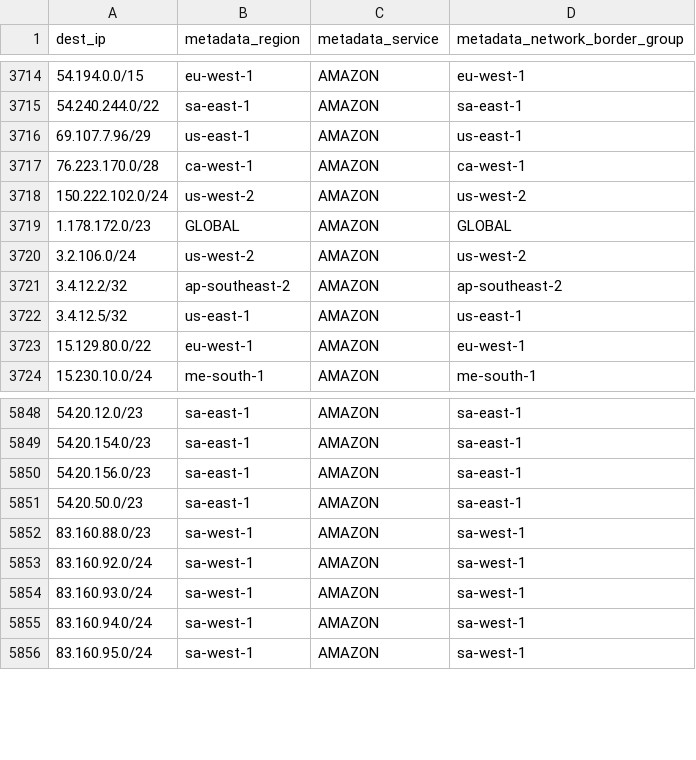
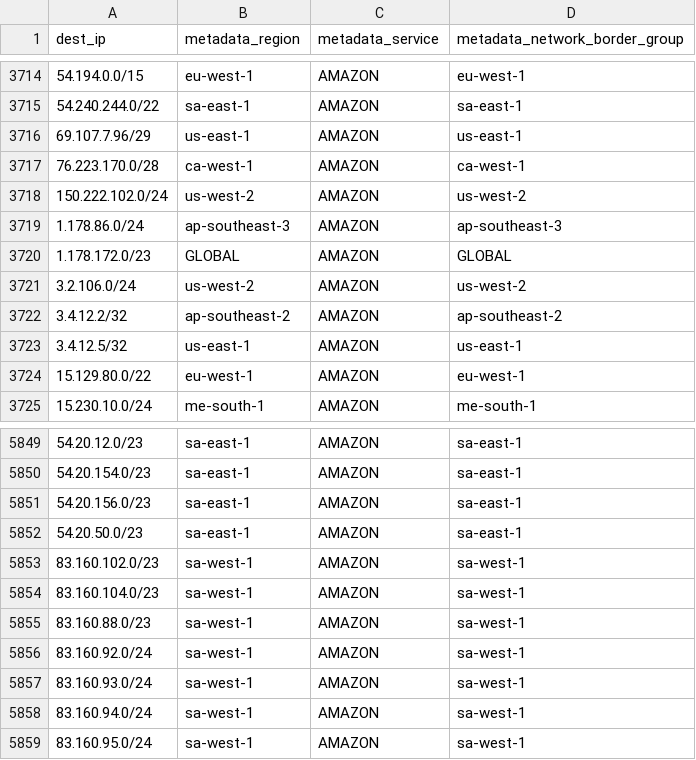
Before and after one commit to hamzajazib/awesome-lists, a CSV file: Lists/Ranges_IP_Address_Company_List/Cloud Hosting Providers/AWS/aws_ip_ranges_amazon.csv, drawn as a sheet; only a part is shown, gaps mark what is left out.

```diff
--- a/Lists/Ranges_IP_Address_Company_List/Cloud Hosting Providers/AWS/aws_ip_ranges_amazon.csv
+++ b/Lists/Ranges_IP_Address_Company_List/Cloud Hosting Providers/AWS/aws_ip_ranges_amazon.csv
@@ -3718,2 +3718,3 @@ dest_ip,metadata_region,metadata_service,metadata_network_border_group
 150.222.102.0/24,us-west-2,AMAZON,us-west-2
+1.178.86.0/24,ap-southeast-3,AMAZON,ap-southeast-3
 1.178.172.0/23,GLOBAL,AMAZON,GLOBAL
@@ -5851,2 +5852,4 @@ dest_ip,metadata_region,metadata_service,metadata_network_border_group
 54.20.50.0/23,sa-east-1,AMAZON,sa-east-1
+83.160.102.0/23,sa-west-1,AMAZON,sa-west-1
+83.160.104.0/23,sa-west-1,AMAZON,sa-west-1
 83.160.88.0/23,sa-west-1,AMAZON,sa-west-1
```
Also changed, not shown: Lists/Ranges_IP_Address_Company_List/Cloud Hosting Providers/AWS/aws_ip_ranges.csv, 1 other file.
